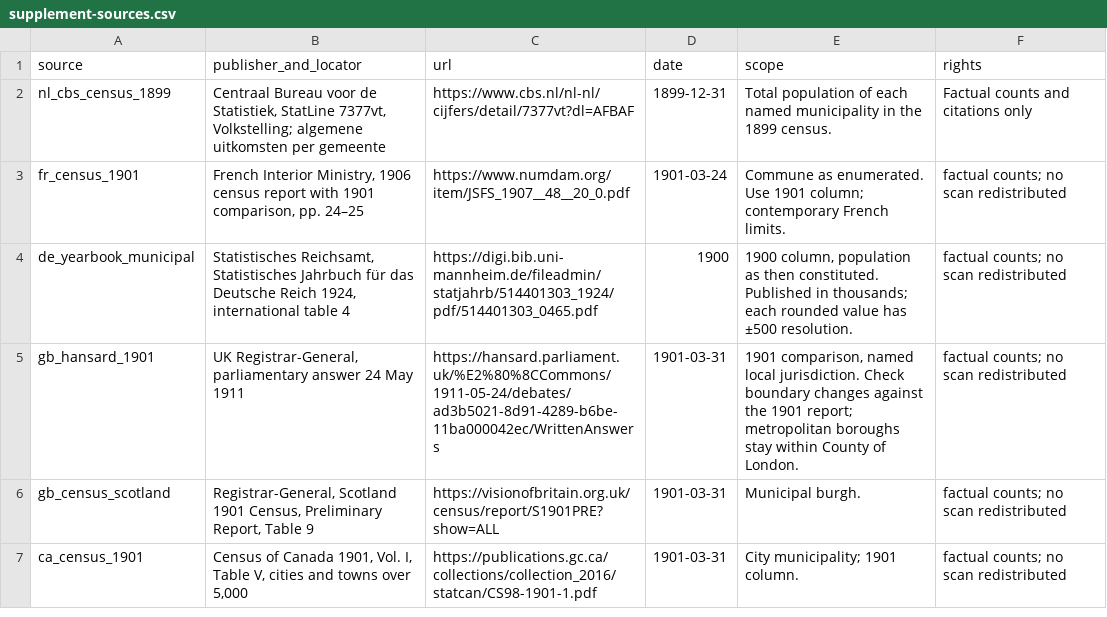
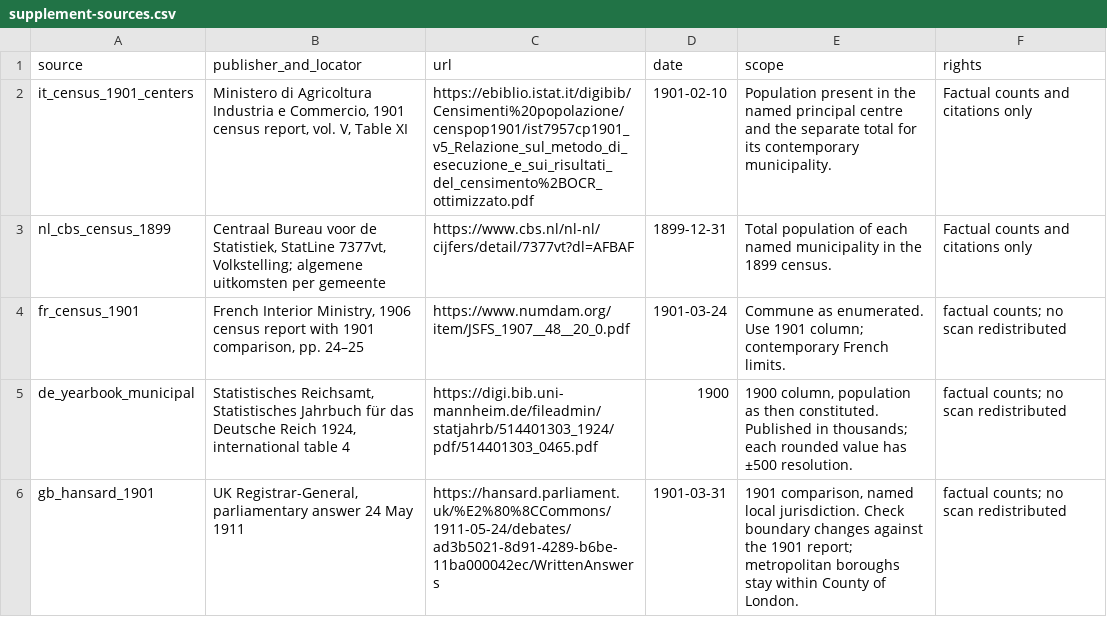
Before and after one commit to ryoumiyahayato/wwo, a CSV file: data/world_map/historical/city_landscape_1900/supplement-sources.csv, drawn as a sheet; only a part is shown; the shorter side is filled out with more unchanged rows; the diff names each change by its address in the sheet, - before the commit and + after, or states it on an @@ line.

```diff
--- a/data/world_map/historical/city_landscape_1900/supplement-sources.csv
+++ b/data/world_map/historical/city_landscape_1900/supplement-sources.csv
+row 2: it_census_1901_centers | Ministero di Agricoltura Industria e Commercio, 1901 census report, vol. V, Table XI | https://ebiblio.istat.it/digibib/Censimenti%20popolazione/censpop1901/ist7957cp1901_v5_Relazione_sul_metodo_di_esecuzione_e_sui_risultati_del_censimento%2BOCR_ottimizzato.pdf | 1901-02-10 | Population present in the named principal centre and the separate total for its contemporary municipality. | Factual counts and citations only
```
Also changed, not shown: data/world_map/historical/city_landscape_1900/decisions.csv, data/world_map/historical/city_landscape_1900/supplement-population.csv, 4 other files.
